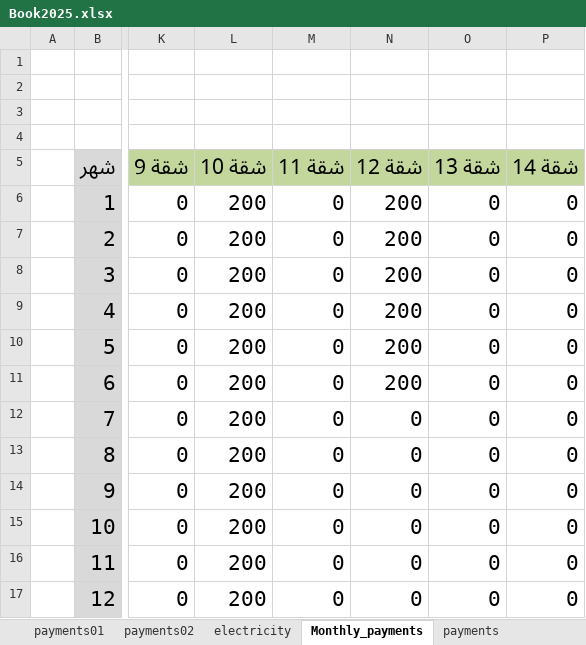
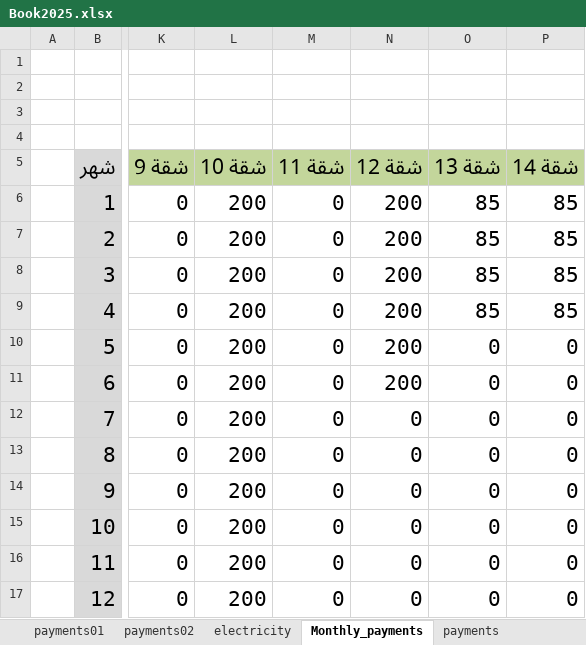
Before and after one commit to wmaa64/syana2024, an Excel workbook: Book2025.xlsx, sheet Monthly_payments, drawn as a sheet; only a part is shown, gaps mark what is left out; values as stored, in another font and other column widths than the file's, no borders; the diff names each change by its address in the sheet, - before the commit and + after, or states it on an @@ line.

```diff
--- a/Book2025.xlsx (sheet Monthly_payments)
+++ b/Book2025.xlsx (sheet Monthly_payments)
-O6:O9 (شقة 13): 0
+O6:O9 (شقة 13): 85
-P6:P9 (شقة 14): 0
+P6:P9 (شقة 14): 85
```
Also changed, not shown: sheet incomes, sheet Apartment14, sheet Apartment13, sheet payments, sheet balance, charts or pictures.
